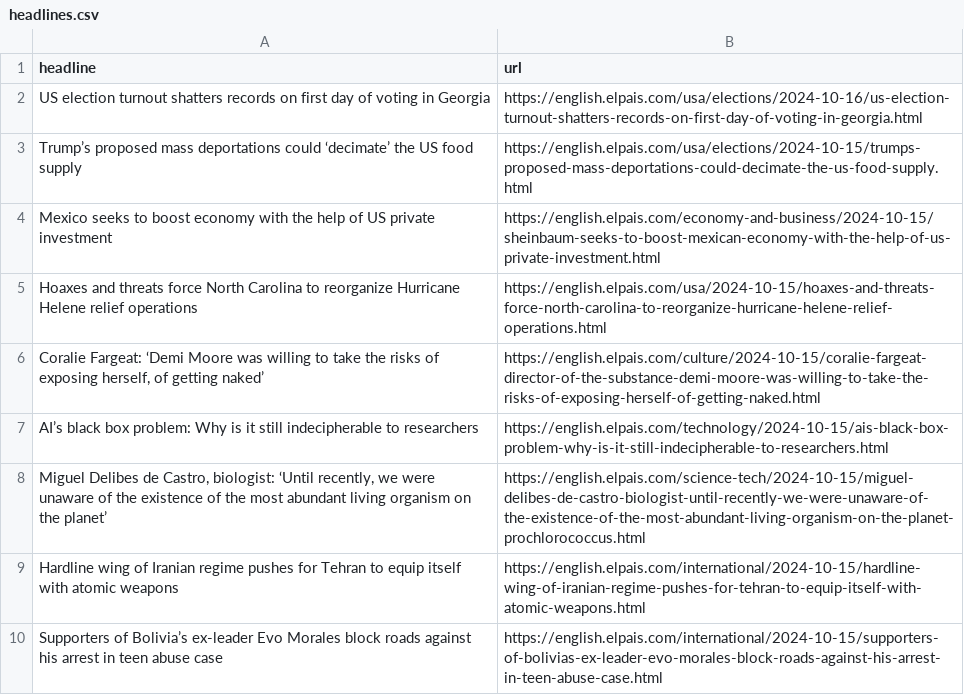
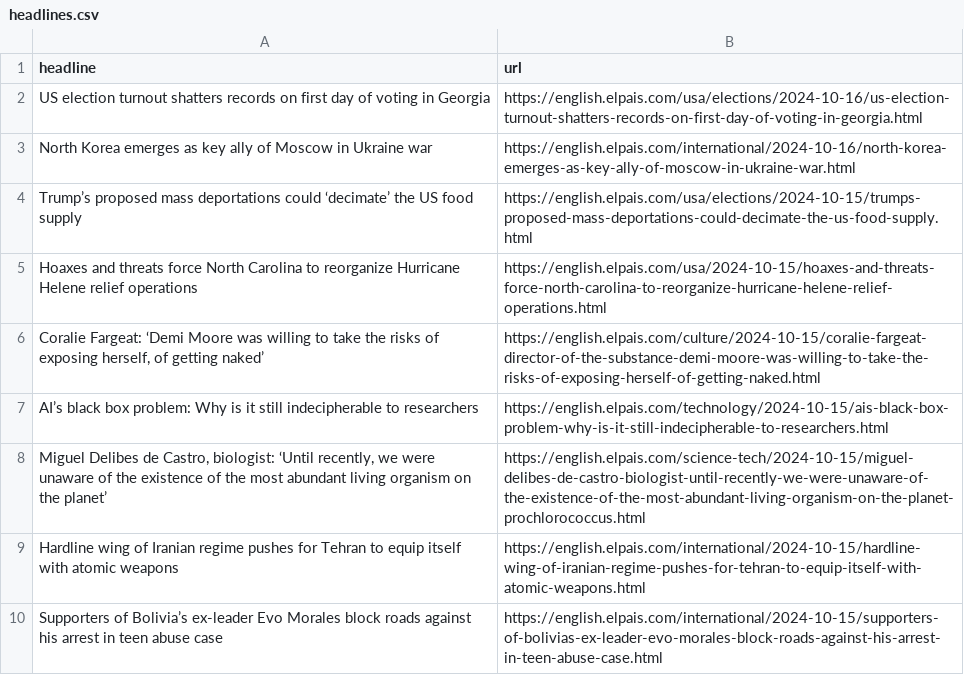
Before and after one commit to Tlo-l-w/el-paes-autoscraper, a CSV file: headlines.csv, drawn as a sheet; only a part is shown; removed rows and columns are numbered as before the commit, all else as after; the diff names each change by its address in the sheet, - before the commit and + after, or states it on an @@ line.

```diff
--- a/headlines.csv
+++ b/headlines.csv
+row 3: North Korea emerges as key ally of Moscow in Ukraine war | https://english.elpais.com/international/2024-10-16/north-korea-emerges-as-key-ally-of-moscow-in-ukraine-war.html
-row 4: Mexico seeks to boost economy with the help of US private investment | https://english.elpais.com/economy-and-business/2024-10-15/sheinbaum-seeks-to-boost-mexican-economy-with-the-help-of-us-private-investment.html
```
